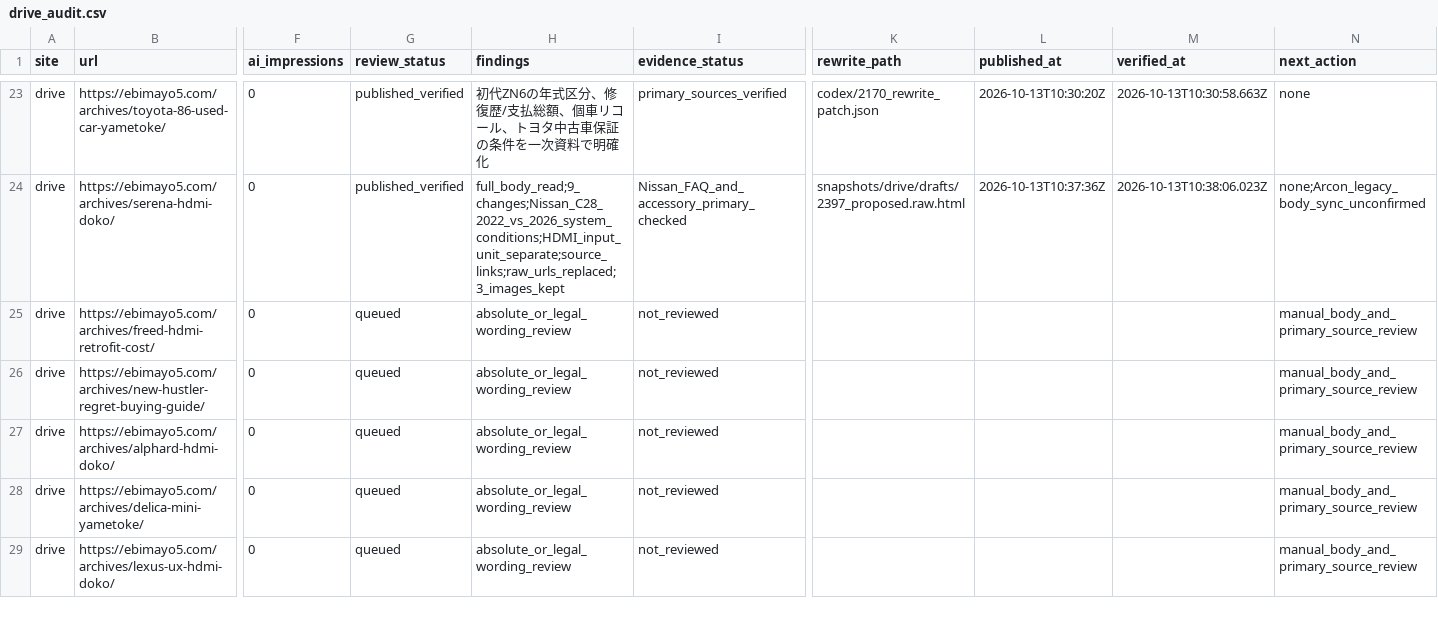
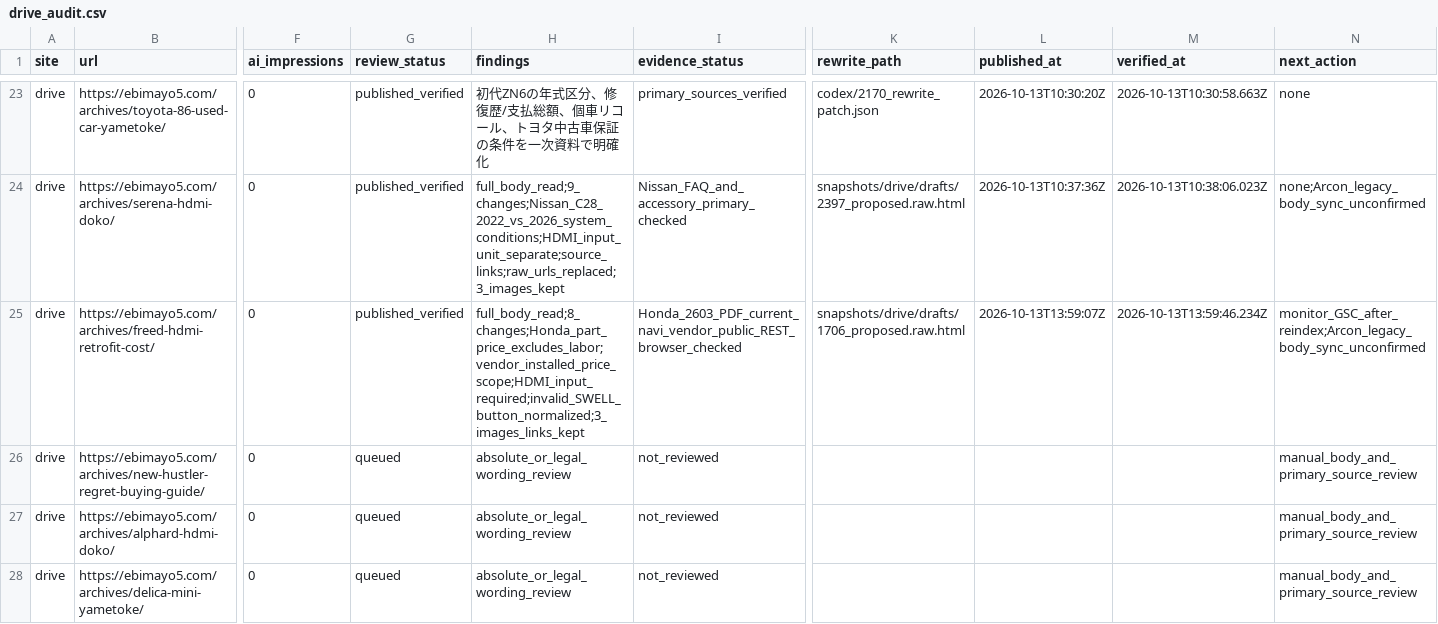
Before and after one commit to ebimayo5/unified-article-app, a CSV file: analysis/llm-rollout-2026-10-12/codex/drive_audit.csv, drawn as a sheet; only a part is shown, gaps mark what is left out; the shorter side is filled out with more unchanged rows; the diff names each change by its address in the sheet, - before the commit and + after, or states it on an @@ line.

Commit message:
Split remaining Drive articles and verify Freed HDMI rewrite

```diff
--- a/analysis/llm-rollout-2026-10-12/codex/drive_audit.csv
+++ b/analysis/llm-rollout-2026-10-12/codex/drive_audit.csv
-G25 (review_status): queued
+G25 (review_status): published_verified
-H25 (findings): absolute_or_legal_wording_review
+H25 (findings): full_body_read;8_changes;Honda_part_price_excludes_labor;vendor_installed_price_scope;HDMI_input_required;invalid_SWELL_button_normalized;3_images_links_kept
-I25 (evidence_status): not_reviewed
+I25 (evidence_status): Honda_2603_PDF_current_navi_vendor_public_REST_browser_checked
-K25 (rewrite_path): (empty)
+K25 (rewrite_path): snapshots/drive/drafts/1706_proposed.raw.html
-L25 (published_at): (empty)
+L25 (published_at): 2026-10-13T13:59:07Z
-M25 (verified_at): (empty)
+M25 (verified_at): 2026-10-13T13:59:46.234Z
-N25 (next_action): manual_body_and_primary_source_review
+N25 (next_action): monitor_GSC_after_reindex;Arcon_legacy_body_sync_unconfirmed
```
Also changed, not shown: 8 other files.
